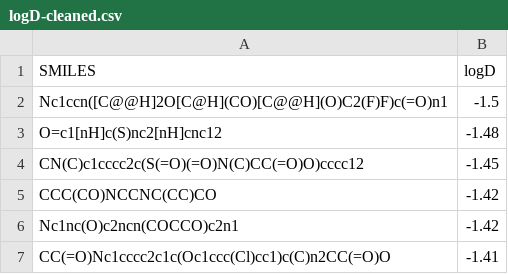
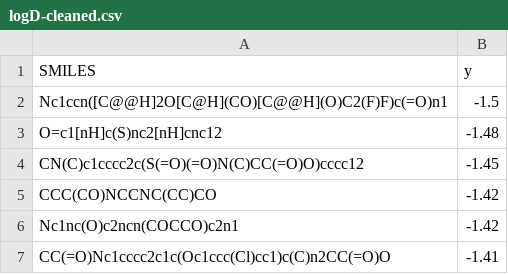
Before and after one commit to hubertrybka/admet-xspec, a CSV file: data/logD/logD-cleaned.csv, drawn as a sheet; only a part is shown.

```diff
--- a/data/logD/logD-cleaned.csv
+++ b/data/logD/logD-cleaned.csv
@@ -1,2 +1,2 @@
-SMILES,logD
+SMILES,y
 Nc1ccn([C@@H]2O[C@H](CO)[C@@H](O)C2(F)F)c(=O)n1,-1.5
```
Also changed, not shown: 9 other files.
